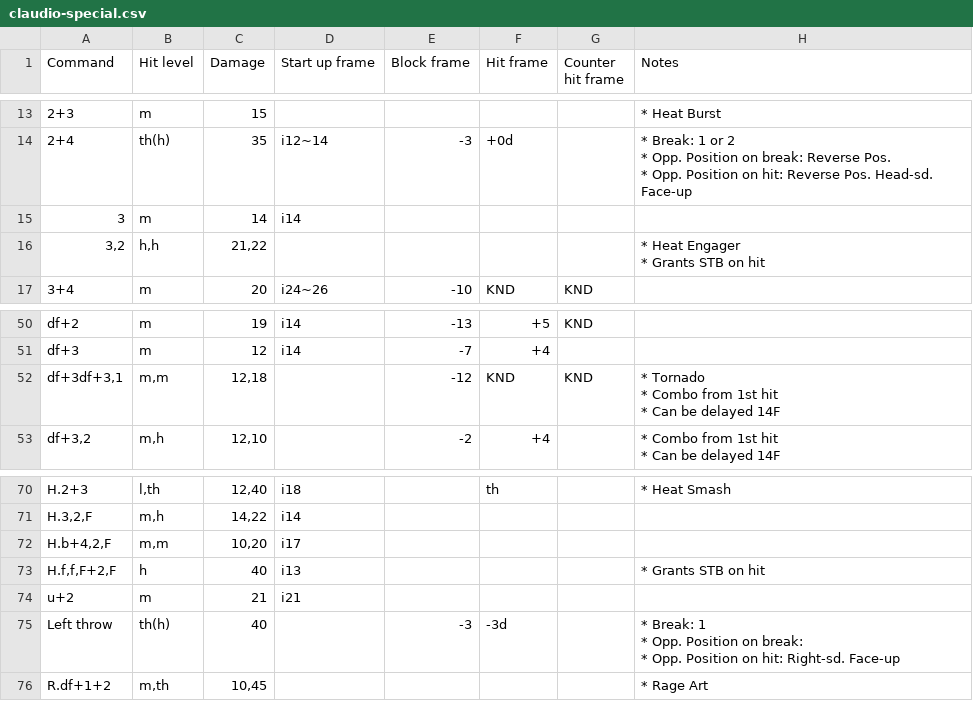
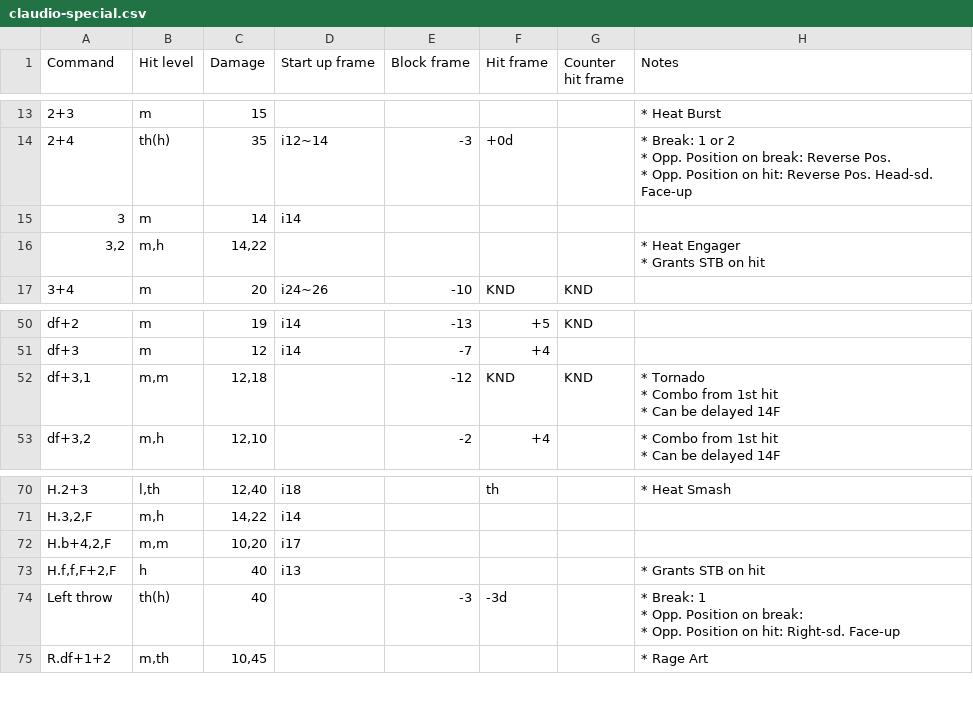
Before and after one commit to pbruvoll/tekkendocs, a CSV file: data/wavuConvertedCsv/claudio/claudio-special.csv, drawn as a sheet; only a part is shown, gaps mark what is left out.

```diff
--- a/data/wavuConvertedCsv/claudio/claudio-special.csv
+++ b/data/wavuConvertedCsv/claudio/claudio-special.csv
@@ -33,6 +33,6 @@ Command;Hit level;Damage;Start up frame;Block frame;Hit frame;Counter hit frame;
 3;m;14;i14;;;;
-3,2;h,h;21,22;;;;;"
-* Heat Engager
-* Grants STB on hit
-"
+3,2;m,h;14,22;;;;;"
+* Heat Engager
+* Grants STB on hit
+"
 3+4;m;20;i24~26;-10;KND;KND;
@@ -114,7 +114,7 @@ df+2;m;19;i14;-13;+5;KND;
 df+3;m;12;i14;-7;+4;;
-df+3df+3,1;m,m;12,18;;-12;KND;KND;"
-* Tornado
-* Combo from 1st hit
-* Can be delayed 14F
-"
+df+3,1;m,m;12,18;;-12;KND;KND;"
+* Tornado
+* Combo from 1st hit
+* Can be delayed 14F
+"
 df+3,2;m,h;12,10;;-2;+4;;"
@@ -178,3 +178,2 @@ H.f,f,F+2,F;h;40;i13;;;;"
 "
-u+2;m;21;i21;;;;
 Left throw;th(h);40;;-3;-3d;;"
```
Also changed, not shown: data/wavuConvertedCsv/bryan/bryan-special.csv, data/wavuConvertedCsv/feng/feng-special.csv, 31 other files.
